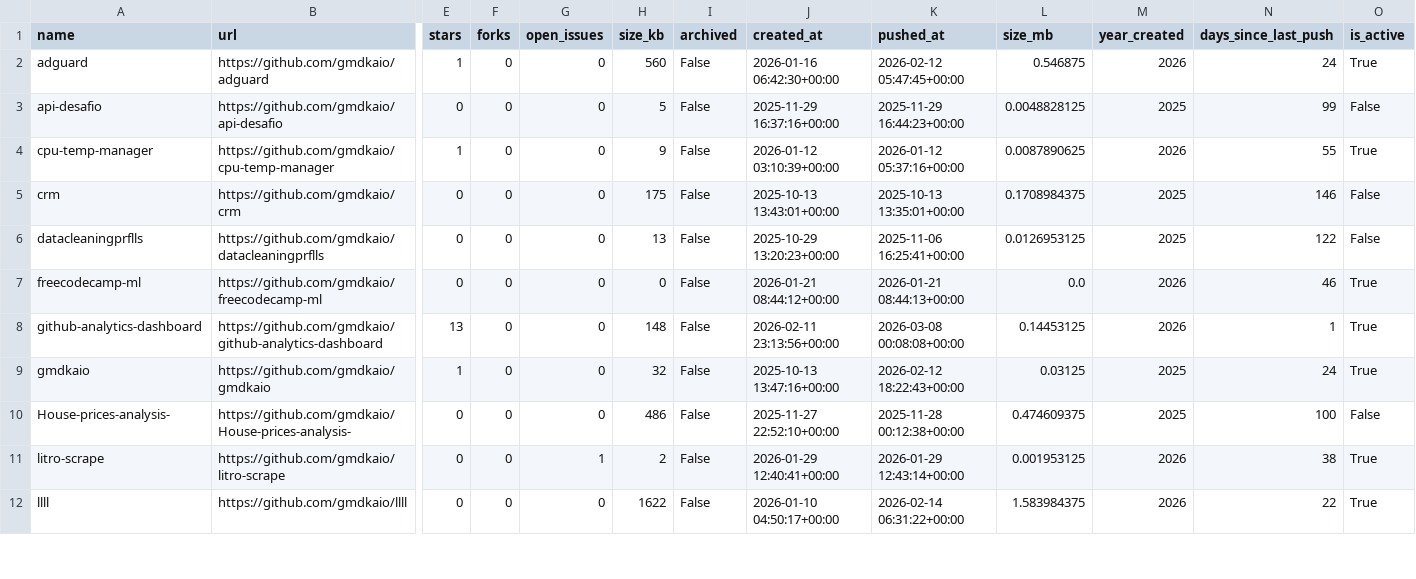
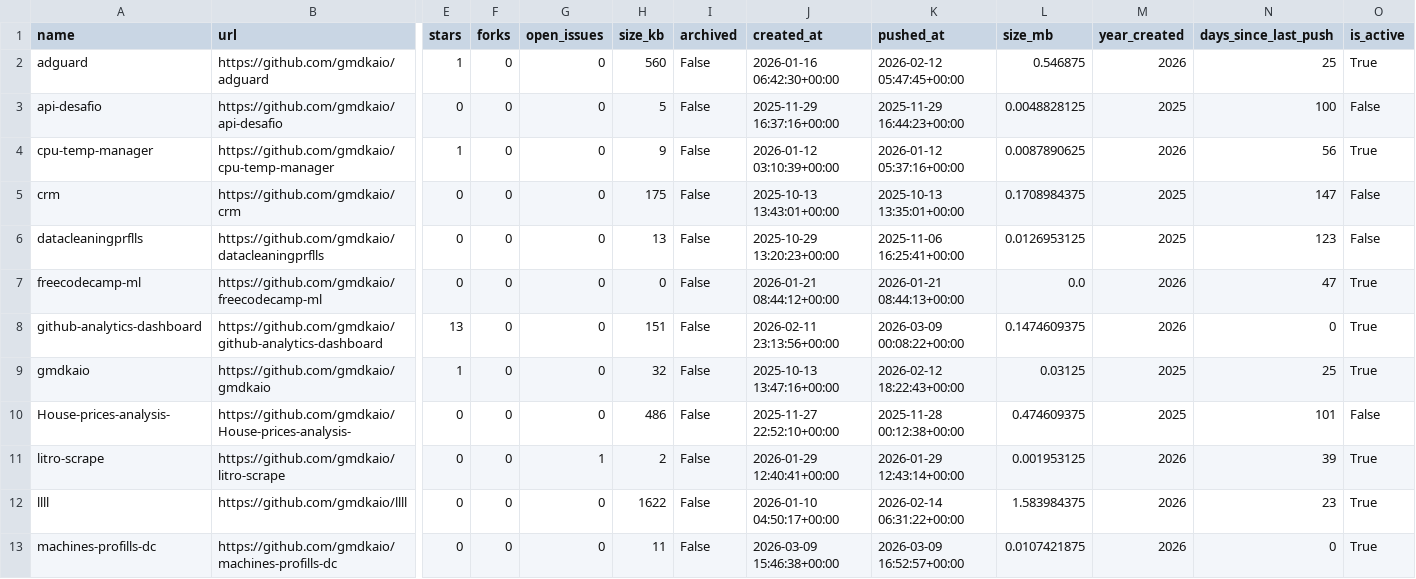
Before and after one commit to gmdkaio/github-analytics-dashboard, a CSV file: data/github_repos_clean.csv, drawn as a sheet; only a part is shown, gaps mark what is left out; rows hold the shown columns only; the diff covers the shown part only; the diff names each change by its address in the sheet, - before the commit and + after, or states it on an @@ line.

```diff
--- a/data/github_repos_clean.csv
+++ b/data/github_repos_clean.csv
-N2 (days_since_last_push): 24
+N2 (days_since_last_push): 25
-N3 (days_since_last_push): 99
+N3 (days_since_last_push): 100
-N4 (days_since_last_push): 55
+N4 (days_since_last_push): 56
-N5 (days_since_last_push): 146
+N5 (days_since_last_push): 147
-N6 (days_since_last_push): 122
+N6 (days_since_last_push): 123
-N7 (days_since_last_push): 46
+N7 (days_since_last_push): 47
-H8 (size_kb): 148
+H8 (size_kb): 151
-K8 (pushed_at): 2026-03-08 00:08:08+00:00
+K8 (pushed_at): 2026-03-09 00:08:22+00:00
-L8 (size_mb): 0.14453125
+L8 (size_mb): 0.1474609375
-N8 (days_since_last_push): 1
+N8 (days_since_last_push): 0
-N9 (days_since_last_push): 24
+N9 (days_since_last_push): 25
-N10 (days_since_last_push): 100
+N10 (days_since_last_push): 101
-N11 (days_since_last_push): 38
+N11 (days_since_last_push): 39
-N12 (days_since_last_push): 22
+N12 (days_since_last_push): 23
+row 13: machines-profills-dc | https://github.com/gmdkaio/machines-profills-dc | 0 | 0 | 0 | 11 | False | 2026-03-09 15:46:38+00:00 | 2026-03-09 16:52:57+00:00 | 0.0107421875 | 2026 | 0 | True
```
Also changed, not shown: 11 edited cells elsewhere in this file, 1 other file.
